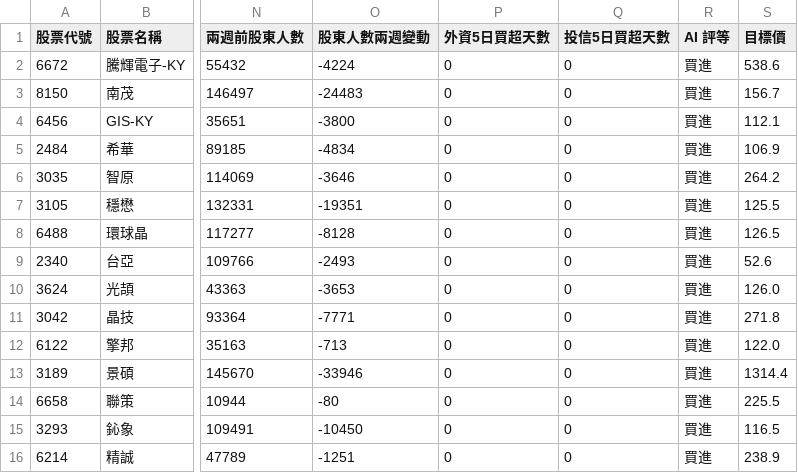
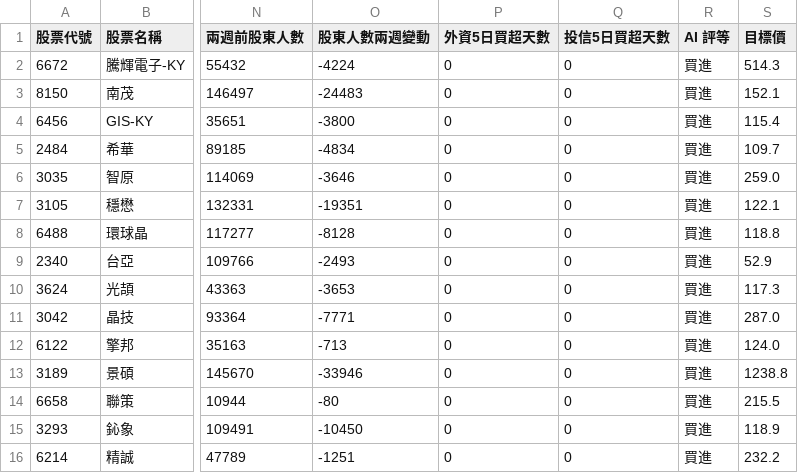
Before and after one commit to cantiforgot-boop/twstock01, a CSV file: data/reports/chip_horse_screener_20261002.csv, drawn as a sheet; only a part is shown, gaps mark what is left out; the diff names each change by its address in the sheet, - before the commit and + after, or states it on an @@ line.

```diff
--- a/data/reports/chip_horse_screener_20261002.csv
+++ b/data/reports/chip_horse_screener_20261002.csv
-S2 (目標價): 538.6
+S2 (目標價): 514.3
-S3 (目標價): 156.7
+S3 (目標價): 152.1
-S4 (目標價): 112.1
+S4 (目標價): 115.4
-S5 (目標價): 106.9
+S5 (目標價): 109.7
-S6 (目標價): 264.2
+S6 (目標價): 259.0
-S7 (目標價): 125.5
+S7 (目標價): 122.1
-S8 (目標價): 126.5
+S8 (目標價): 118.8
-S9 (目標價): 52.6
+S9 (目標價): 52.9
-S10 (目標價): 126.0
+S10 (目標價): 117.3
-S11 (目標價): 271.8
+S11 (目標價): 287.0
-S12 (目標價): 122.0
+S12 (目標價): 124.0
-S13 (目標價): 1314.4
+S13 (目標價): 1238.8
-S14 (目標價): 225.5
+S14 (目標價): 215.5
-S15 (目標價): 116.5
+S15 (目標價): 118.9
-S16 (目標價): 238.9
+S16 (目標價): 232.2
```
Also changed, not shown: data/reports/chip_horse_screener_latest.csv, 4 other files.
